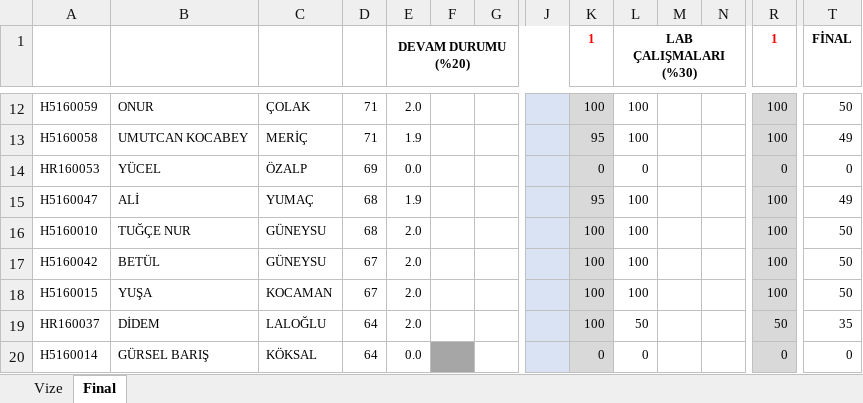
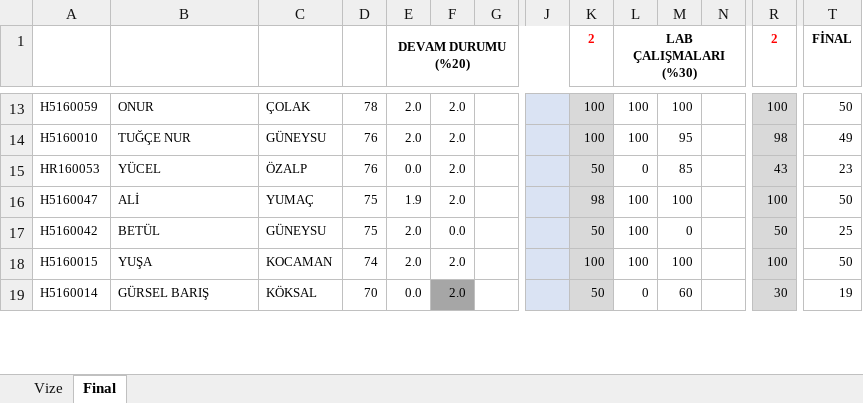
Before and after one commit to ozkansari/MyCourses, an Excel workbook: SoftwareDevEnvAndTools/_docs/Notlar.xlsx, sheet Final, drawn as a sheet; only a part is shown, gaps mark what is left out; values as stored, in another font and other column widths than the file's, no borders; conditional formats not drawn; removed rows and columns are numbered as before the commit, all else as after; rows hold the shown columns only; the diff covers the shown part only; the diff names each change by its address in the sheet, - before the commit and + after, or states it on an @@ line.

```diff
--- a/SoftwareDevEnvAndTools/_docs/Notlar.xlsx (sheet Final)
+++ b/SoftwareDevEnvAndTools/_docs/Notlar.xlsx (sheet Final)
-K1: 1
+K1: 2
-R1: 1
+R1: 2
-D13: 71
+D13: 78
-F13: (empty)
+F13: 2.0
-M13: (empty)
+M13: 100
-row 13: H5160058 | UMUTCAN KOCABEY | MERİÇ | 71 | 1.9 |  |  |  | 95 | 100 |  |  | 100 | 49
+row 14: H5160010 | TUĞÇE NUR | GÜNEYSU | 76 | 2.0 | 2.0 |  |  | 100 | 100 | 95 |  | 98 | 49
-D15: 69
+D15: 76
-F15:F16: (empty)
+F15:F16: 2.0
-K15 (2): 0
+K15 (2): 50
-M15: (empty)
+M15: 85
-R15 (2): 0
+R15 (2): 43
-T15 (FİNAL): 0
+T15 (FİNAL): 23
-D16: 68
+D16: 75
-K16 (2): 95
+K16 (2): 98
-M16: (empty)
+M16: 100
-T16 (FİNAL): 49
+T16 (FİNAL): 50
-row 16: H5160010 | TUĞÇE NUR | GÜNEYSU | 68 | 2.0 |  |  |  | 100 | 100 |  |  | 100 | 50
-D17: 67
+D17: 75
-F17: (empty)
+F17: 0.0
-K17 (2): 100
+K17 (2): 50
-M17: (empty)
+M17: 0
-R17 (2): 100
+R17 (2): 50
-T17 (FİNAL): 50
+T17 (FİNAL): 25
-D18: 67
+D18: 74
-F18: (empty)
+F18: 2.0
-M18: (empty)
+M18: 100
-row 19: HR160037 | DİDEM | LALOĞLU | 64 | 2.0 |  |  |  | 100 | 50 |  |  | 50 | 35
-D19: 64
+D19: 70
-F19: (empty)
+F19: 2.0
-K19 (2): 0
+K19 (2): 50
-M19: (empty)
+M19: 60
-R19 (2): 0
+R19 (2): 30
-T19 (FİNAL): 0
+T19 (FİNAL): 19
```
Also changed, not shown: 6 added rows, 4 removed rows and 90 edited cells elsewhere in this sheet, sheet Vize, formulas that keep their value.
